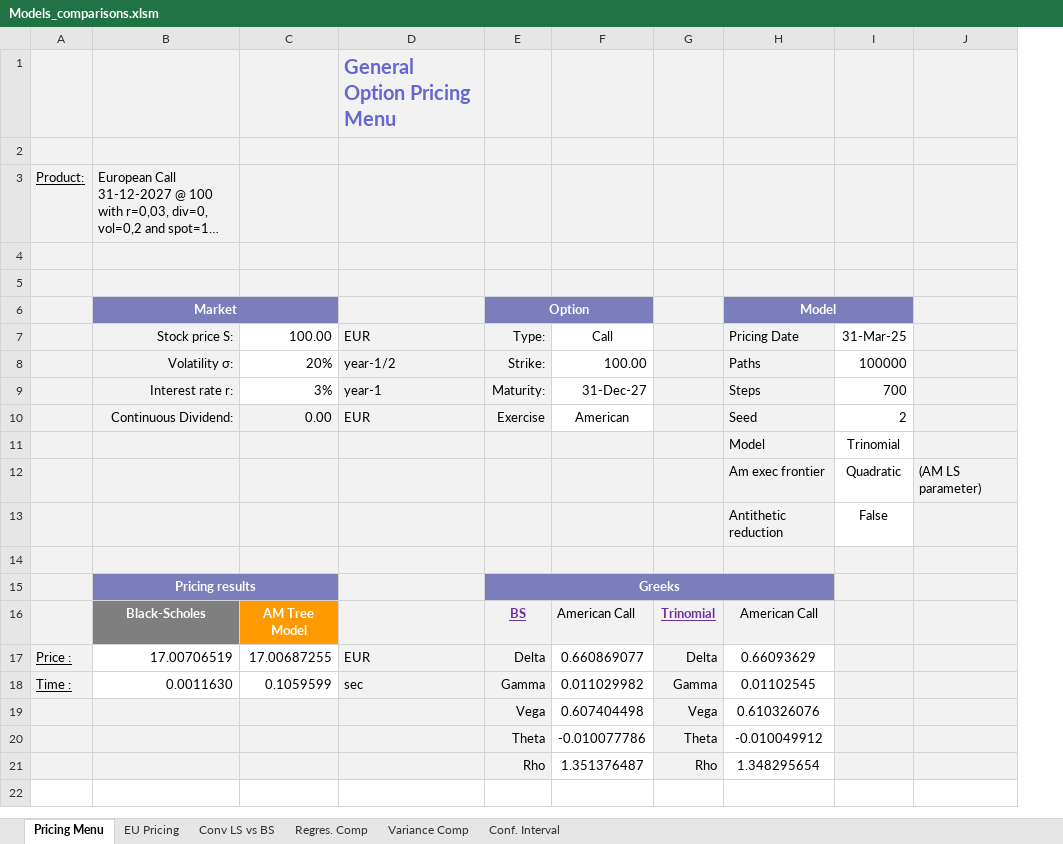
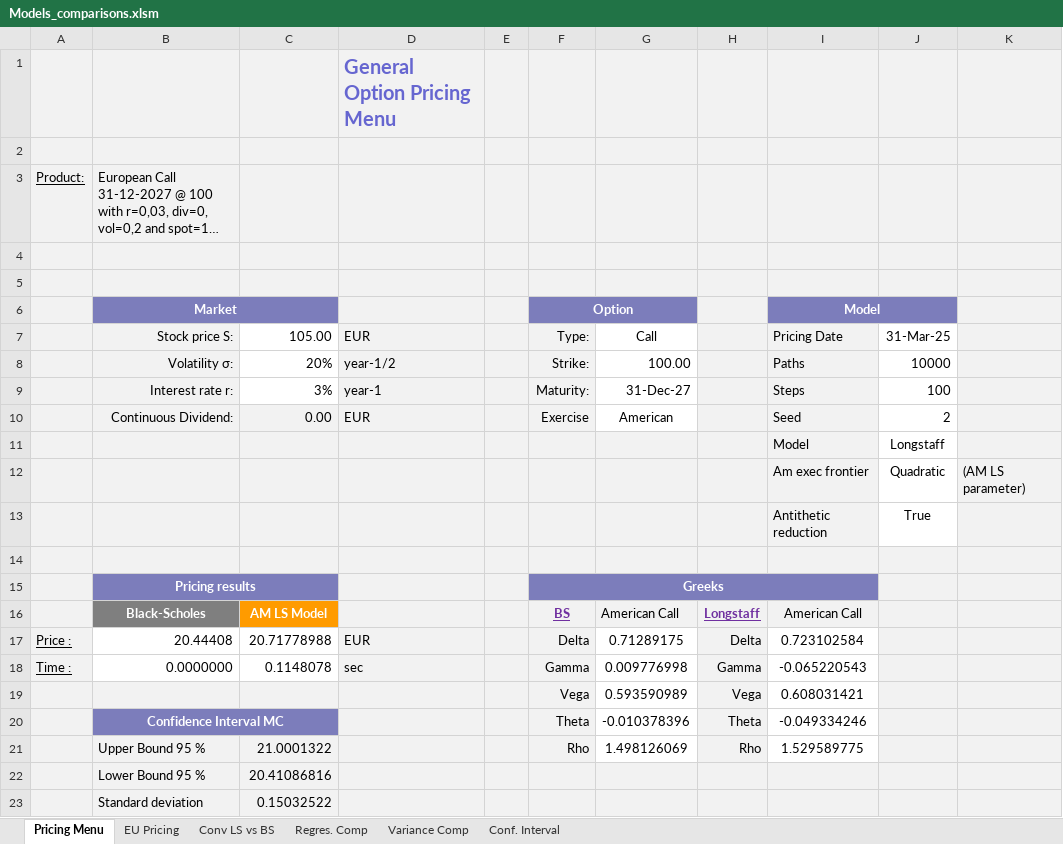
Before and after one commit to Ryhvn/Longstaff-and-Schwarz-Pricing-Model, an Excel workbook: Models_comparisons.xlsm, sheet Pricing Menu, drawn as a sheet; long unchanged cells end in …; values as stored, in another font and other column widths than the file's, no borders; charts and pictures and conditional formats not drawn; removed rows and columns are numbered as before the commit, all else as after; the diff names each change by its address in the sheet, - before the commit and + after, or states it on an @@ line.

Commit message:
Adding Confidence Intervals & Std

```diff
--- a/Models_comparisons.xlsm (sheet Pricing Menu)
+++ b/Models_comparisons.xlsm (sheet Pricing Menu)
+column E, empty
-C7: 100.00
+C7: 105.00
-J8: 100000
+J8: 10000
-J9: 700
+J9: 100
-J11: Trinomial
+J11: Longstaff
-J13: False
+J13: True
-C16: AM Tree Model
+C16: AM LS Model
-H16: Trinomial
+H16: Longstaff
-B17: 17.00706519
+B17: 20.44408
-C17: 17.00687255
+C17: 20.71778988
-G17: 0.660869077
+G17: 0.71289175
-I17: 0.66093629
+I17: 0.723102584
-B18: 0.0011630
+B18: 0.0000000
-C18: 0.1059599
+C18: 0.1148078
-G18: 0.011029982
+G18: 0.009776998
-I18: 0.01102545
+I18: -0.065220543
-G19: 0.607404498
+G19: 0.593590989
-I19: 0.610326076
+I19: 0.608031421
-row 20:  |  |  |  | Theta | -0.010077786 | Theta | -0.010049912
-row 21:  |  |  |  | Rho | 1.351376487 | Rho | 1.348295654
+row 20:  | Confidence Interval MC |  |  |  | Theta | -0.010378396 | Theta | -0.049334246
+row 21:  | Upper Bound 95 % | 21.0001322 |  |  | Rho | 1.498126069 | Rho | 1.529589775
+row 22:  | Lower Bound 95 % | 20.41086816
+row 23:  | Standard deviation | 0.15032522
```
Also changed, not shown: formulas that keep their value, 3 other files.
